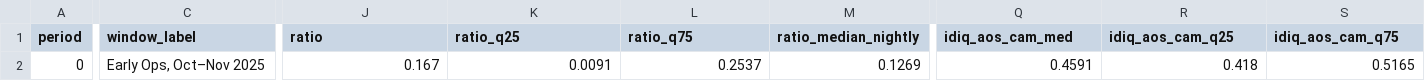
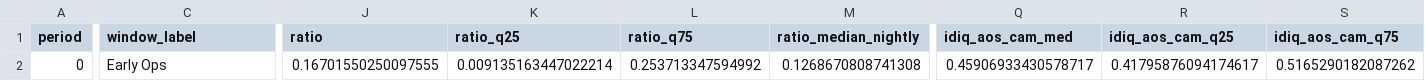
Before and after one commit to lsst-so/notebooks_bquint, a CSV file: observatory_high_level_performance/data/window_early_ops_octnov_20251024_20251130.csv, drawn as a sheet; only a part is shown, gaps mark what is left out; the diff covers the shown part only; the diff names each change by its address in the sheet, - before the commit and + after, or states it on an @@ line.

```diff
--- a/observatory_high_level_performance/data/window_early_ops_octnov_20251024_20251130.csv
+++ b/observatory_high_level_performance/data/window_early_ops_octnov_20251024_20251130.csv
-C2 (window_label): Early Ops, Oct–Nov 2025
+C2 (window_label): Early Ops
-J2 (ratio): 0.167
+J2 (ratio): 0.16701550250097555
-K2 (ratio_q25): 0.0091
+K2 (ratio_q25): 0.009135163447022214
-L2 (ratio_q75): 0.2537
+L2 (ratio_q75): 0.253713347594992
-M2 (ratio_median_nightly): 0.1269
+M2 (ratio_median_nightly): 0.1268670808741308
-Q2 (idiq_aos_cam_med): 0.4591
+Q2 (idiq_aos_cam_med): 0.45906933430578717
-R2 (idiq_aos_cam_q25): 0.418
+R2 (idiq_aos_cam_q25): 0.41795876094174617
-S2 (idiq_aos_cam_q75): 0.5165
+S2 (idiq_aos_cam_q75): 0.5165290182087262
```
Also changed, not shown: 8 edited cells elsewhere in this file, 37 other files.
